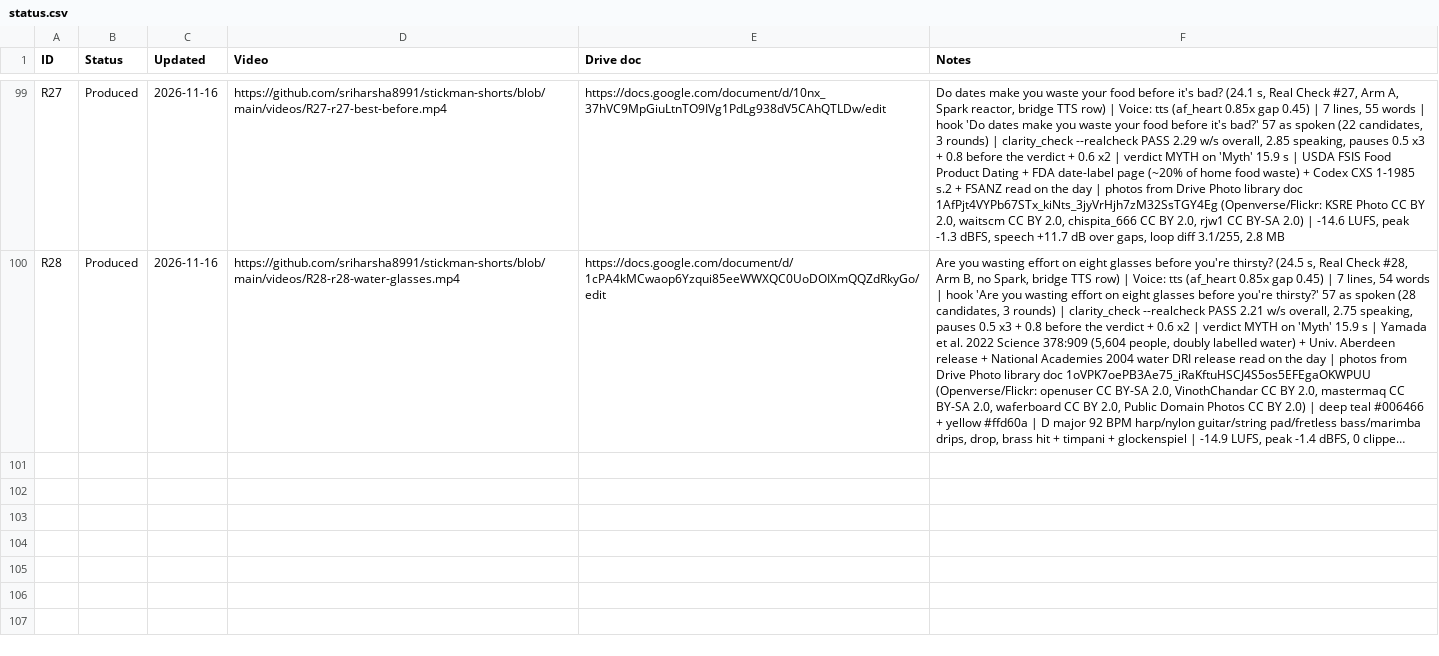
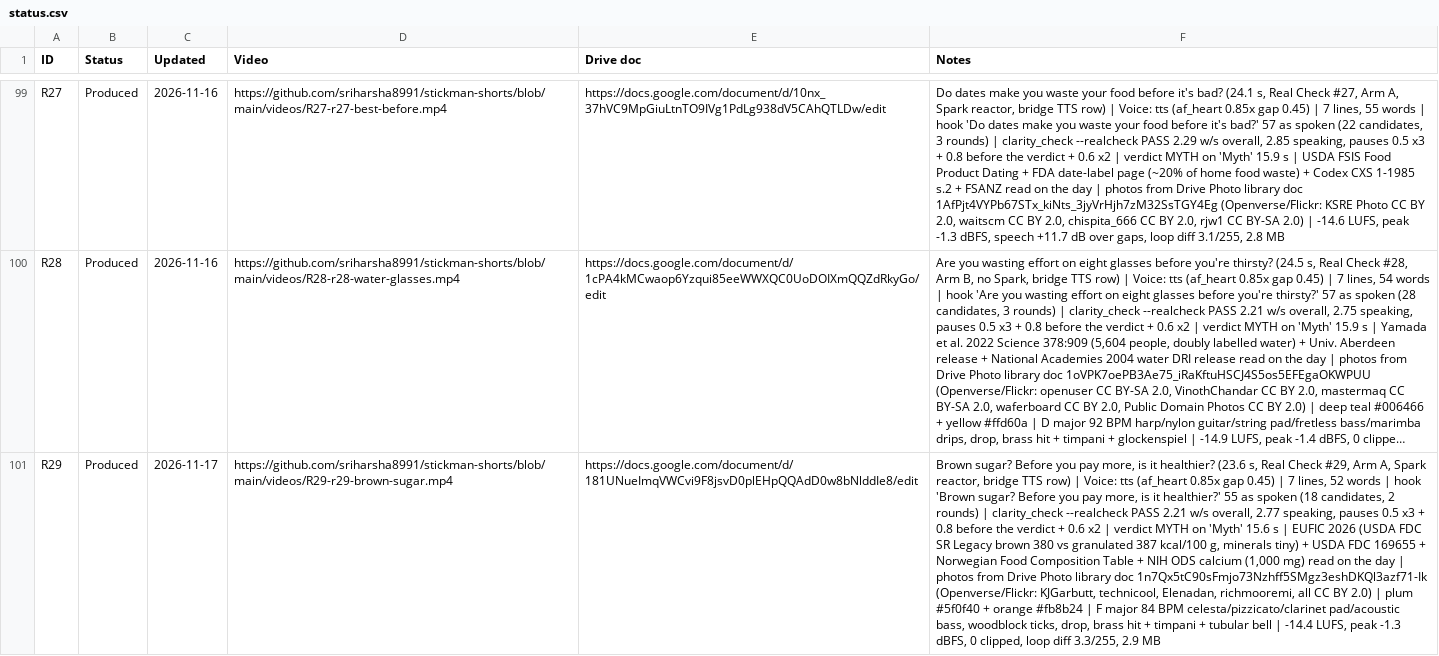
Before and after one commit to sriharsha8991/stickman-shorts, a CSV file: plan/status.csv, drawn as a sheet; only a part is shown, gaps mark what is left out; long unchanged cells end in …; the diff names each change by its address in the sheet, - before the commit and + after, or states it on an @@ line.

```diff
--- a/plan/status.csv
+++ b/plan/status.csv
+row 101: R29 | Produced | 2026-11-17 | https://github.com/sriharsha8991/stickman-shorts/blob/main/videos/R29-r29-brown-sugar.mp4 | https://docs.google.com/document/d/181UNueImqVWCvi9F8jsvD0plEHpQQAdD0w8bNlddIe8/edit | Brown sugar? Before you pay more, is it healthier? (23.6 s, Real Check #29, Arm A, Spark reactor, bridge TTS row) | Voice: tts (af_heart 0.85x gap 0.45) | 7 lines, 52 words | hook 'Brown sugar? Before you pay more, is it healthier?' 55 as spoken (18 candidates, 2 rounds) | clarity_check --realcheck PASS 2.21 w/s overall, 2.77 speaking, pauses 0.5 x3 + 0.8 before the verdict + 0.6 x2 | verdict MYTH on 'Myth' 15.6 s | EUFIC 2026 (USDA FDC SR Legacy brown 380 vs granulated 387 kcal/100 g, minerals tiny) + USDA FDC 169655 + Norwegian Food Composition Table + NIH ODS calcium (1,000 mg) read on the day | photos from Drive Photo library doc 1n7Qx5tC90sFmjo73Nzhff5SMgz3eshDKQl3azf71-Ik (Openverse/Flickr: KJGarbutt, technicool, Elenadan, richmooremi, all CC BY 2.0) | plum #5f0f40 + orange #fb8b24 | F major 84 BPM celesta/pizzicato/clarinet pad/acoustic bass, woodblock ticks, drop, brass hit + timpani + tubular bell | -14.4 LUFS, peak -1.3 dBFS, 0 clipped, loop diff 3.3/255, 2.9 MB
```
Also changed, not shown: plan/slate_v5.csv, 18 other files.
